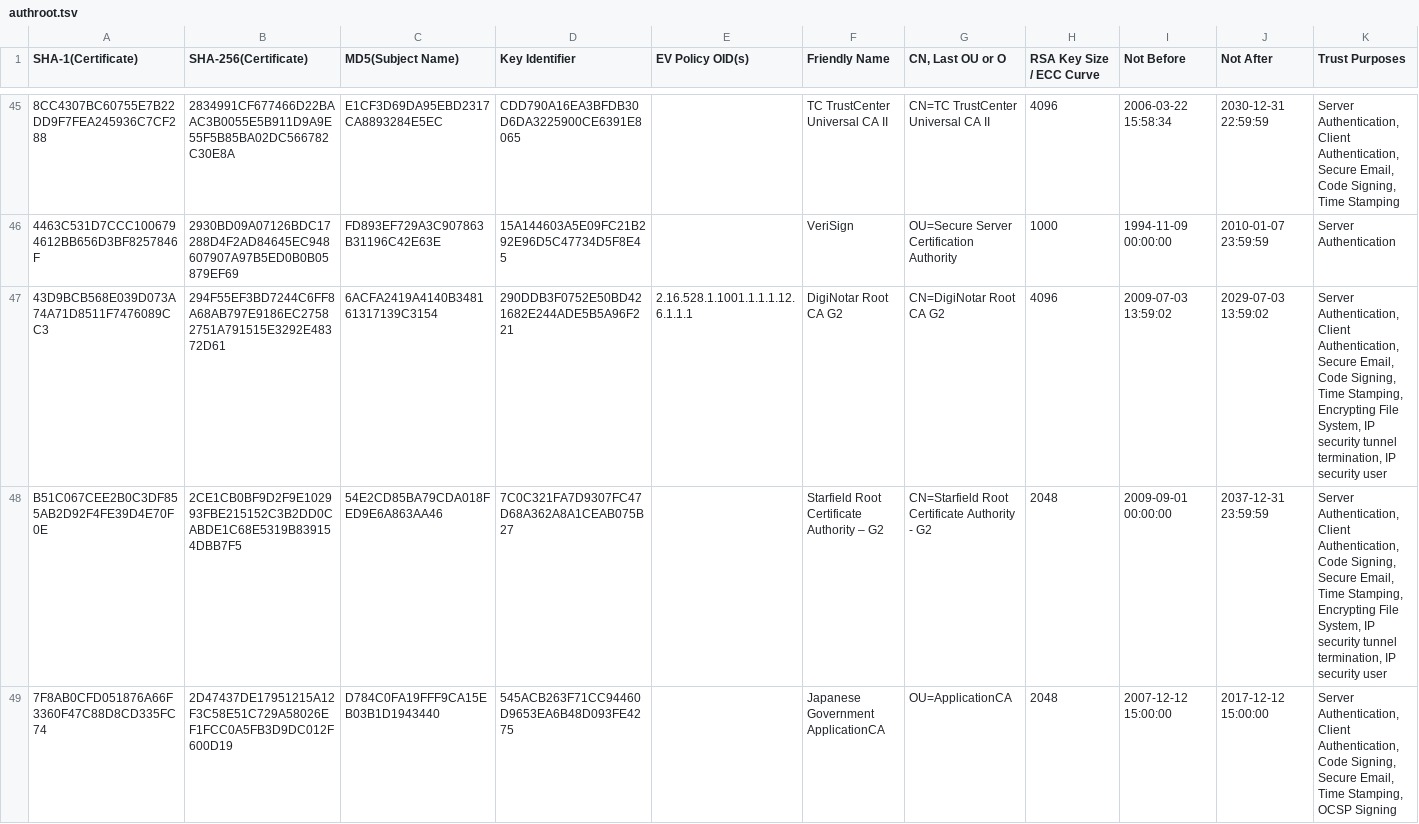
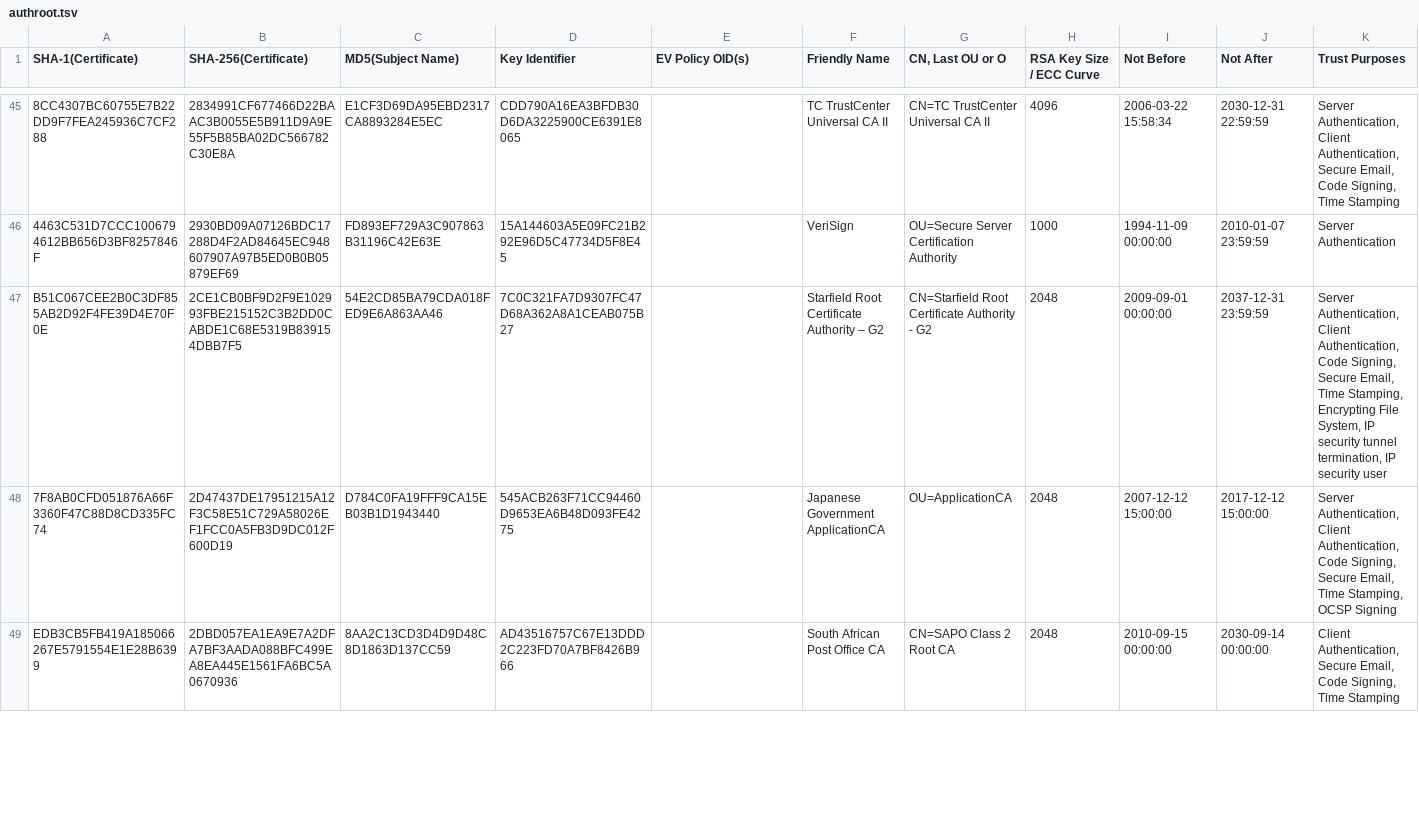
Before and after one commit to robstradling/authroot.stl, a TSV file: authroot.tsv, drawn as a sheet; only a part is shown, gaps mark what is left out; the shorter side is filled out with more unchanged rows; the diff names each change by its address in the sheet, - before the commit and + after, or states it on an @@ line.

```diff
--- a/authroot.tsv
+++ b/authroot.tsv
-row 47: 43D9BCB568E039D073A74A71D8511F7476089CC3 | 294F55EF3BD7244C6FF8A68AB797E9186EC27582751A791515E3292E48372D61 | 6ACFA2419A4140B348161317139C3154 | 290DDB3F0752E50BD421682E244ADE5B5A96F221 | 2.16.528.1.1001.1.1.1.12.6.1.1.1 | DigiNotar Root CA G2 | CN=DigiNotar Root CA G2 | 4096 | 2009-07-03 13:59:02 | 2029-07-03 13:59:02 | Server Authentication, Client Authentication, Secure Email, Code Signing, Time Stamping, Encrypting File System, IP security tunnel termination, IP security user
```
Also changed, not shown: 3 other files.
